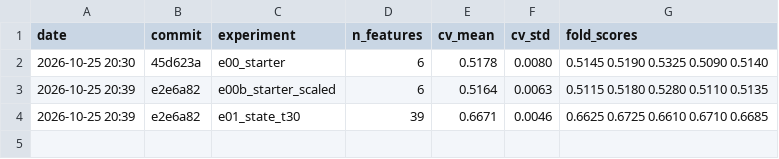
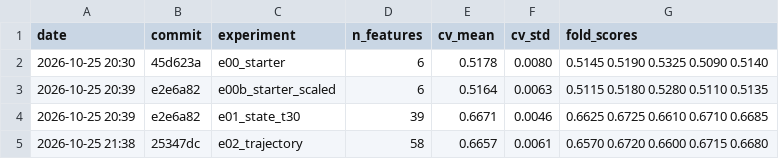
Before and after one commit to facelessM/FDS-Pokemon-Challenge-2026-2027, a CSV file: experiments/results.csv, drawn as a sheet.

Commit message:
E02: log results, CV 0.6657 (no gain, not carried forward)
The trajectory group scores 0.14 points below E01, inside the noise.
Side checks show why: the trajectory features alone reach 0.6534 and
follow the turn-30 HP difference closely (correlation up to 0.90), a
gradient boosting model gets nothing out of them either, and no
single feature adds more than 0.16 points. The turn-30 state already
sums up the path.

Decision: keep the code for reproducibility, build E03 on the E01
feature set.

```diff
--- a/experiments/results.csv
+++ b/experiments/results.csv
@@ -4 +4,2 @@ date,commit,experiment,n_features,cv_mean,cv_std,fold_scores
 2026-10-25 20:39,e2e6a82,e01_state_t30,39,0.6671,0.0046,0.6625 0.6725 0.6610 0.6710 0.6685
+2026-10-25 21:38,25347dc,e02_trajectory,58,0.6657,0.0061,0.6570 0.6720 0.6600 0.6715 0.6680
```
Also changed, not shown: 2 other files.
